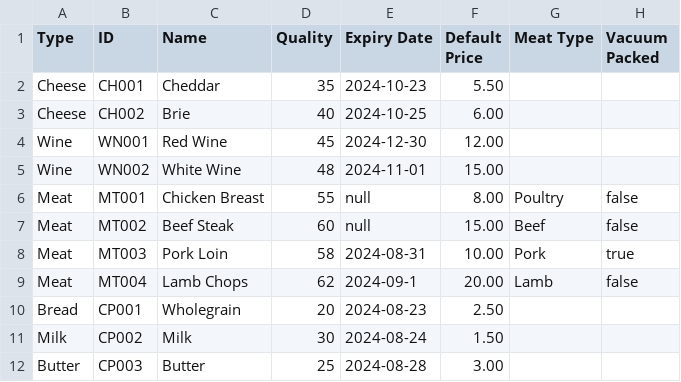
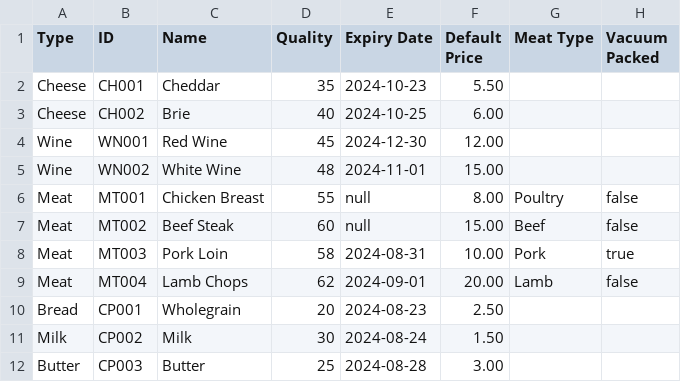
Before and after one commit to StanMonev/SuperDuperMarket, a CSV file: src/main/resources/csv/products.csv, drawn as a sheet.

Commit message:
Fixed gitignore, README and the CSV resource.

```diff
--- a/src/main/resources/csv/products.csv
+++ b/src/main/resources/csv/products.csv
@@ -8,3 +8,3 @@ Meat,MT002,Beef Steak,60,null,15.00,Beef,false
 Meat,MT003,Pork Loin,58,2024-08-31,10.00,Pork,true
-Meat,MT004,Lamb Chops,62,2024-09-1,20.00,Lamb,false
+Meat,MT004,Lamb Chops,62,2024-09-01,20.00,Lamb,false
 Bread,CP001,Wholegrain,20,2024-08-23,2.50,,,
```
Also changed, not shown: 4 other files.
